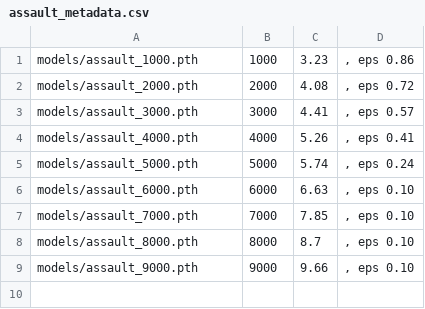
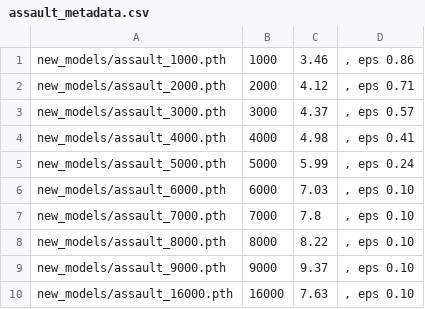
Before and after one commit to tophatraptor/si-transfer, a CSV file: models/assault_metadata.csv, drawn as a sheet.

Commit message:
Added transfer learning model results and figures

```diff
--- a/models/assault_metadata.csv
+++ b/models/assault_metadata.csv
@@ -1,9 +1,10 @@
-models/assault_1000.pth,1000,3.23,", eps 0.86"
-models/assault_2000.pth,2000,4.08,", eps 0.72"
-models/assault_3000.pth,3000,4.41,", eps 0.57"
-models/assault_4000.pth,4000,5.26,", eps 0.41"
-models/assault_5000.pth,5000,5.74,", eps 0.24"
-models/assault_6000.pth,6000,6.63,", eps 0.10"
-models/assault_7000.pth,7000,7.85,", eps 0.10"
-models/assault_8000.pth,8000,8.7,", eps 0.10"
-models/assault_9000.pth,9000,9.66,", eps 0.10"
+new_models/assault_1000.pth,1000,3.46,", eps 0.86"
+new_models/assault_2000.pth,2000,4.12,", eps 0.71"
+new_models/assault_3000.pth,3000,4.37,", eps 0.57"
+new_models/assault_4000.pth,4000,4.98,", eps 0.41"
+new_models/assault_5000.pth,5000,5.99,", eps 0.24"
+new_models/assault_6000.pth,6000,7.03,", eps 0.10"
+new_models/assault_7000.pth,7000,7.8,", eps 0.10"
+new_models/assault_8000.pth,8000,8.22,", eps 0.10"
+new_models/assault_9000.pth,9000,9.37,", eps 0.10"
+new_models/assault_16000.pth,16000,7.63,", eps 0.10"
```
Also changed, not shown: 29 other files.
